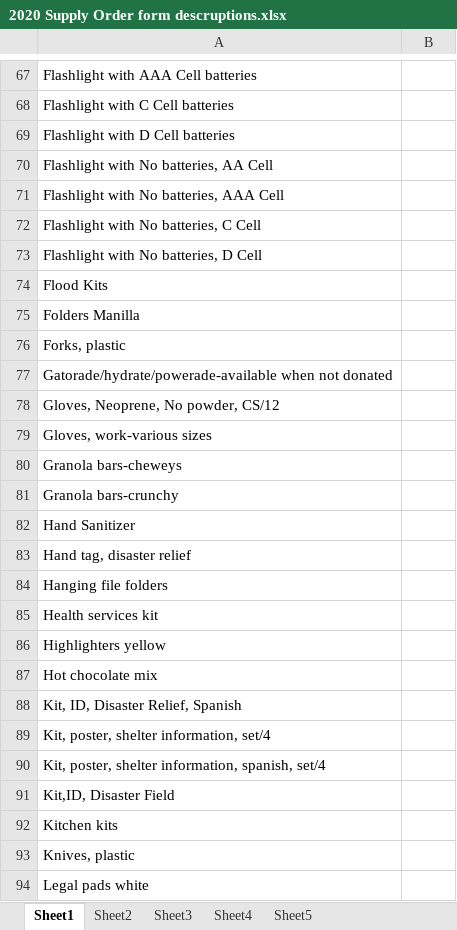
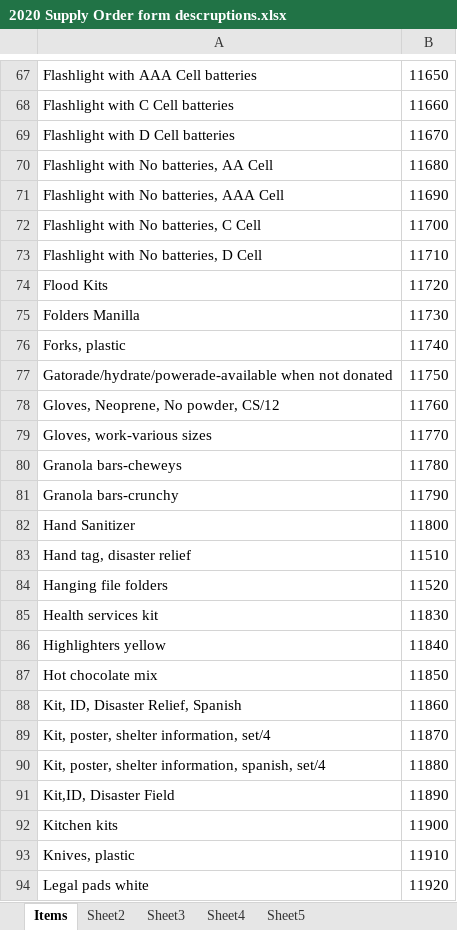
Before and after one commit to fmbellok/redcross, an Excel workbook: 2020 Supply Order form descruptions.xlsx, sheet Items, drawn as a sheet; only a part is shown, gaps mark what is left out; values as stored, in another font and other column widths than the file's, no borders; table styles not drawn; the diff covers the shown part only; the diff names each change by its address in the sheet, - before the commit and + after, or states it on an @@ line.

Commit message:
Add files via upload

```diff
--- a/2020 Supply Order form descruptions.xlsx (sheet Items)
+++ b/2020 Supply Order form descruptions.xlsx (sheet Items)
-sheet tab: Sheet1
+sheet tab: Items
-B67: (empty)
+B67: 11650
-B68: (empty)
+B68: 11660
-B69: (empty)
+B69: 11670
-B70: (empty)
+B70: 11680
-B71: (empty)
+B71: 11690
-B72: (empty)
+B72: 11700
-B73: (empty)
+B73: 11710
-B74: (empty)
+B74: 11720
-B75: (empty)
+B75: 11730
-B76: (empty)
+B76: 11740
-B77: (empty)
+B77: 11750
-B78: (empty)
+B78: 11760
-B79: (empty)
+B79: 11770
-B80: (empty)
+B80: 11780
-B81: (empty)
+B81: 11790
-B82: (empty)
+B82: 11800
-B83: (empty)
+B83: 11510
-B84: (empty)
+B84: 11520
-B85: (empty)
+B85: 11830
-B86: (empty)
+B86: 11840
-B87: (empty)
+B87: 11850
-B88: (empty)
+B88: 11860
-B89: (empty)
+B89: 11870
-B90: (empty)
+B90: 11880
-B91: (empty)
+B91: 11890
-B92: (empty)
+B92: 11900
-B93: (empty)
+B93: 11910
-B94: (empty)
+B94: 11920
```
Also changed, not shown: 1 added row, 1 removed row and 156 edited cells elsewhere in this sheet.
